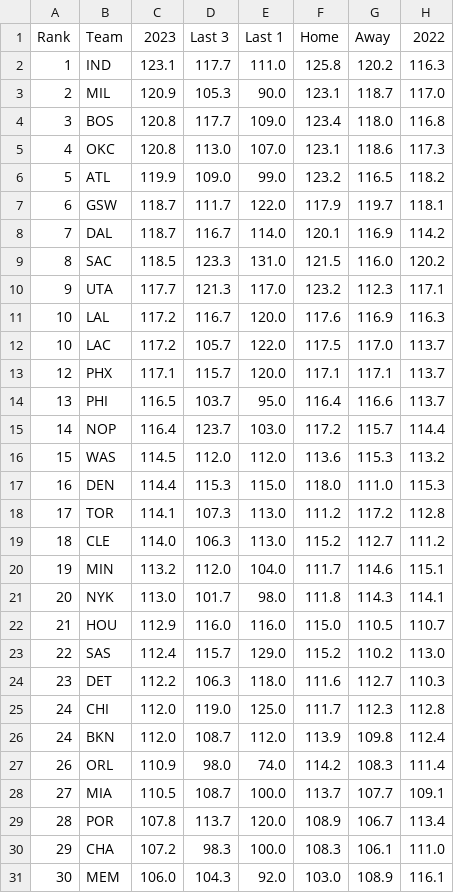
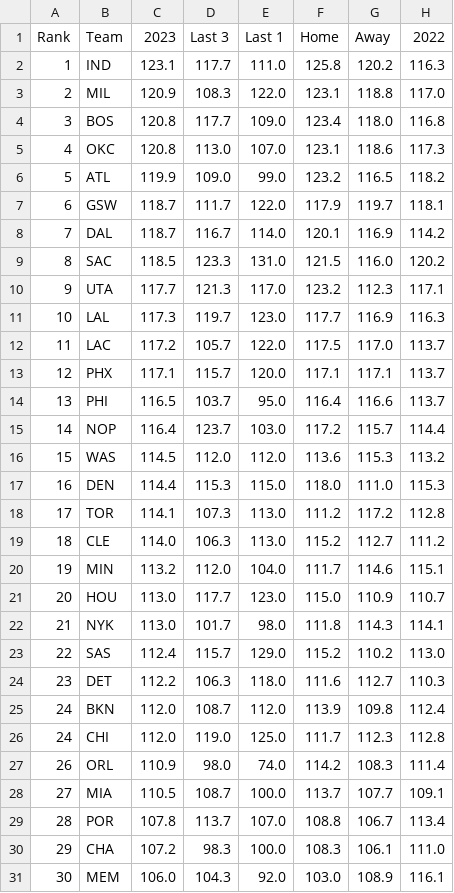
Before and after one commit to DhirenShivdasani/NBA-player-prop-analysis, a CSV file: team_stats/points-per-game_data.csv, drawn as a sheet.

Commit message:
Automated data update

```diff
--- a/team_stats/points-per-game_data.csv
+++ b/team_stats/points-per-game_data.csv
@@ -2,3 +2,3 @@ Rank,Team,2023,Last 3,Last 1,Home,Away,2022
 1,IND,123.1,117.7,111.0,125.8,120.2,116.3
-2,MIL,120.9,105.3,90.0,123.1,118.7,117.0
+2,MIL,120.9,108.3,122.0,123.1,118.8,117.0
 3,BOS,120.8,117.7,109.0,123.4,118.0,116.8
@@ -10,4 +10,4 @@ Rank,Team,2023,Last 3,Last 1,Home,Away,2022
 9,UTA,117.7,121.3,117.0,123.2,112.3,117.1
-10,LAL,117.2,116.7,120.0,117.6,116.9,116.3
-10,LAC,117.2,105.7,122.0,117.5,117.0,113.7
+10,LAL,117.3,119.7,123.0,117.7,116.9,116.3
+11,LAC,117.2,105.7,122.0,117.5,117.0,113.7
 12,PHX,117.1,115.7,120.0,117.1,117.1,113.7
@@ -20,11 +20,11 @@ Rank,Team,2023,Last 3,Last 1,Home,Away,2022
 19,MIN,113.2,112.0,104.0,111.7,114.6,115.1
-20,NYK,113.0,101.7,98.0,111.8,114.3,114.1
-21,HOU,112.9,116.0,116.0,115.0,110.5,110.7
+20,HOU,113.0,117.7,123.0,115.0,110.9,110.7
+21,NYK,113.0,101.7,98.0,111.8,114.3,114.1
 22,SAS,112.4,115.7,129.0,115.2,110.2,113.0
 23,DET,112.2,106.3,118.0,111.6,112.7,110.3
+24,BKN,112.0,108.7,112.0,113.9,109.8,112.4
 24,CHI,112.0,119.0,125.0,111.7,112.3,112.8
-24,BKN,112.0,108.7,112.0,113.9,109.8,112.4
 26,ORL,110.9,98.0,74.0,114.2,108.3,111.4
 27,MIA,110.5,108.7,100.0,113.7,107.7,109.1
-28,POR,107.8,113.7,120.0,108.9,106.7,113.4
+28,POR,107.8,113.7,107.0,108.8,106.7,113.4
 29,CHA,107.2,98.3,100.0,108.3,106.1,111.0
```
Also changed, not shown: team_stats/assists-per-game_data.csv, team_stats/opponent-assists-per-game_data.csv, 12 other files.
